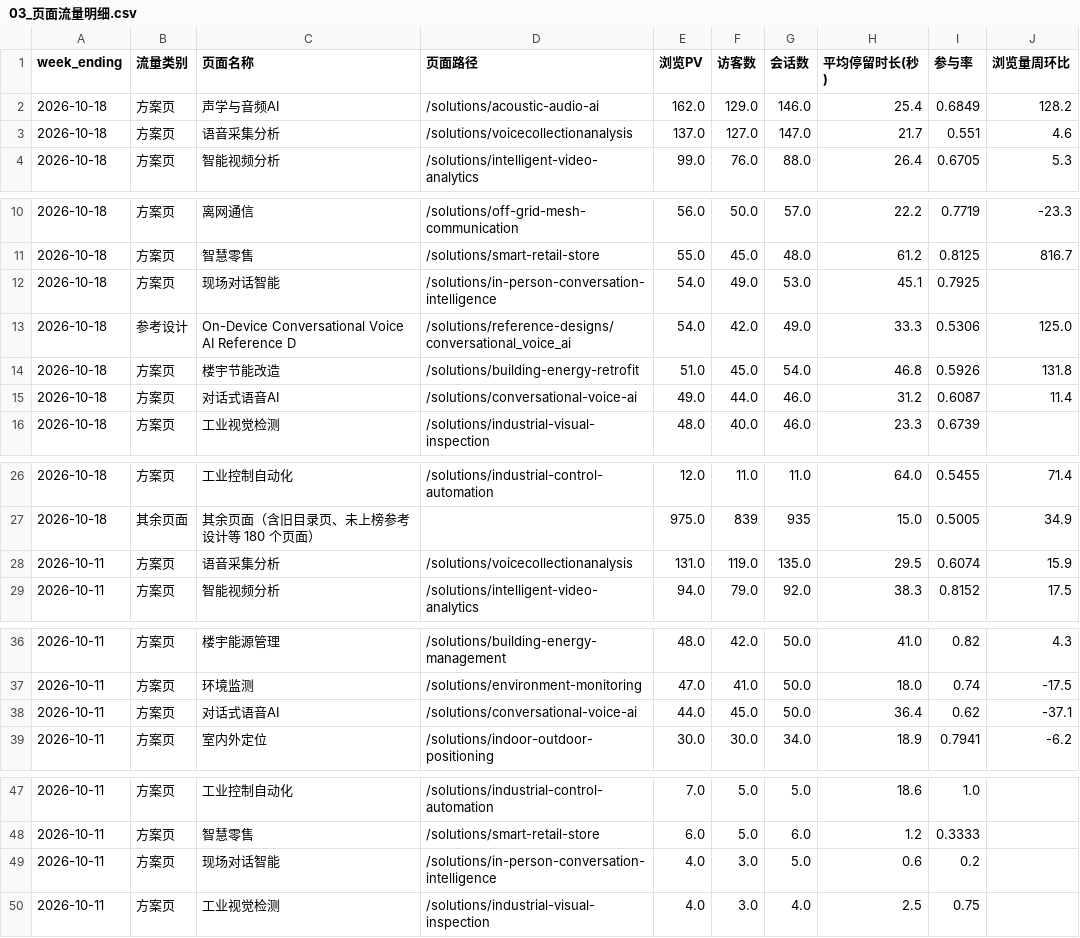
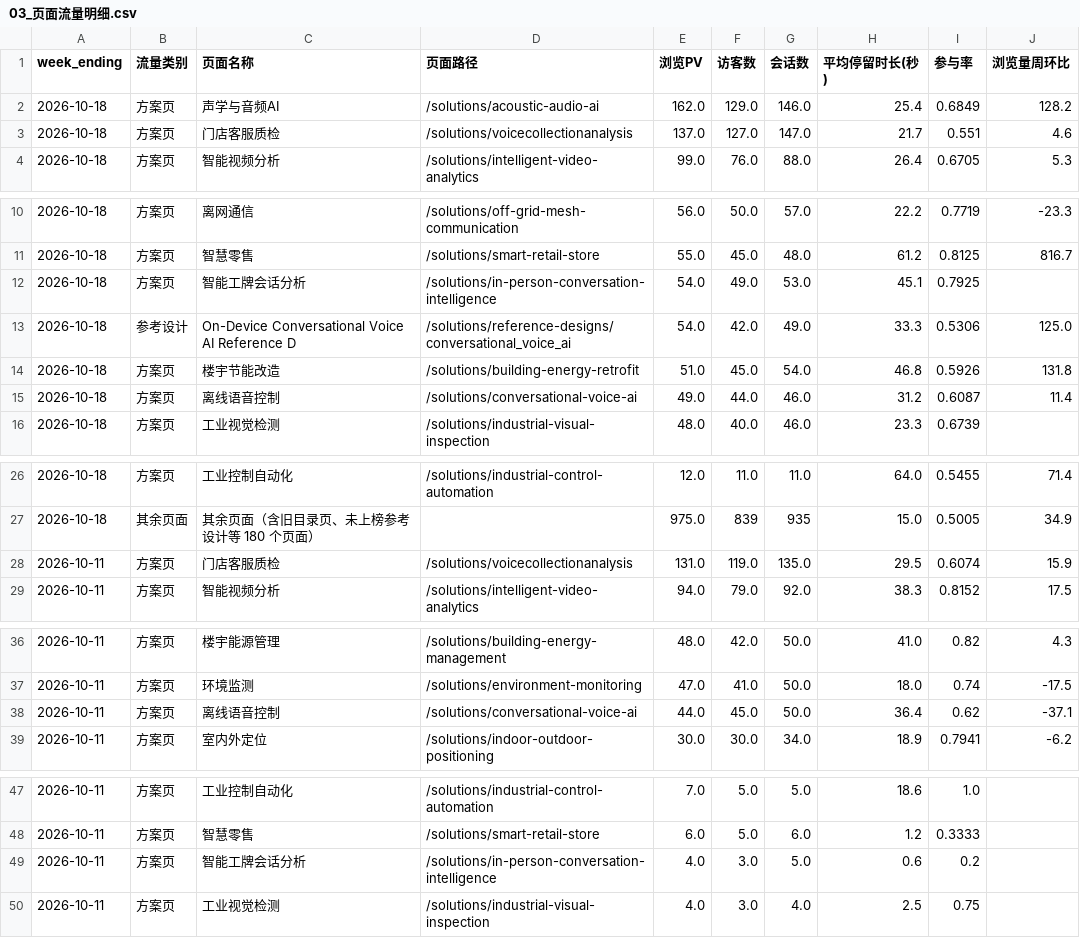
Before and after one commit to rebeccah321/ga4-feishu-dashboard, a CSV file: data/analysis_v3/03_页面流量明细.csv, drawn as a sheet; only a part is shown, gaps mark what is left out; the diff covers the shown part only.

```diff
--- a/data/analysis_v3/03_页面流量明细.csv
+++ b/data/analysis_v3/03_页面流量明细.csv
@@ -2,3 +2,3 @@ week_ending,流量类别,页面名称,页面路径,浏览PV,访客数,会话数,
 2026-10-18,方案页,声学与音频AI,/solutions/acoustic-audio-ai,162.0,129.0,146.0,25.4,0.6849,128.2
-2026-10-18,方案页,语音采集分析,/solutions/voicecollectionanalysis,137.0,127.0,147.0,21.7,0.551,4.6
+2026-10-18,方案页,门店客服质检,/solutions/voicecollectionanalysis,137.0,127.0,147.0,21.7,0.551,4.6
 2026-10-18,方案页,智能视频分析,/solutions/intelligent-video-analytics,99.0,76.0,88.0,26.4,0.6705,5.3
@@ -11,6 +11,6 @@ week_ending,流量类别,页面名称,页面路径,浏览PV,访客数,会话数,
 2026-10-18,方案页,智慧零售,/solutions/smart-retail-store,55.0,45.0,48.0,61.2,0.8125,816.7
-2026-10-18,方案页,现场对话智能,/solutions/in-person-conversation-intelligence,54.0,49.0,53.0,45.1,0.7925,
+2026-10-18,方案页,智能工牌会话分析,/solutions/in-person-conversation-intelligence,54.0,49.0,53.0,45.1,0.7925,
 2026-10-18,参考设计,On-Device Conversational Voice AI Reference D,/solutions/reference-designs/conversational_voice_ai,54.0,42.0,49.0,33.3,0.5306,125.0
 2026-10-18,方案页,楼宇节能改造,/solutions/building-energy-retrofit,51.0,45.0,54.0,46.8,0.5926,131.8
-2026-10-18,方案页,对话式语音AI,/solutions/conversational-voice-ai,49.0,44.0,46.0,31.2,0.6087,11.4
+2026-10-18,方案页,离线语音控制,/solutions/conversational-voice-ai,49.0,44.0,46.0,31.2,0.6087,11.4
 2026-10-18,方案页,工业视觉检测,/solutions/industrial-visual-inspection,48.0,40.0,46.0,23.3,0.6739,
@@ -27,3 +27,3 @@ week_ending,流量类别,页面名称,页面路径,浏览PV,访客数,会话数,
 2026-10-18,其余页面,其余页面（含旧目录页、未上榜参考设计等 180 个页面）,,975.0,839,935,15.0,0.5005,34.9
-2026-10-11,方案页,语音采集分析,/solutions/voicecollectionanalysis,131.0,119.0,135.0,29.5,0.6074,15.9
+2026-10-11,方案页,门店客服质检,/solutions/voicecollectionanalysis,131.0,119.0,135.0,29.5,0.6074,15.9
 2026-10-11,方案页,智能视频分析,/solutions/intelligent-video-analytics,94.0,79.0,92.0,38.3,0.8152,17.5
@@ -37,3 +37,3 @@ week_ending,流量类别,页面名称,页面路径,浏览PV,访客数,会话数,
 2026-10-11,方案页,环境监测,/solutions/environment-monitoring,47.0,41.0,50.0,18.0,0.74,-17.5
-2026-10-11,方案页,对话式语音AI,/solutions/conversational-voice-ai,44.0,45.0,50.0,36.4,0.62,-37.1
+2026-10-11,方案页,离线语音控制,/solutions/conversational-voice-ai,44.0,45.0,50.0,36.4,0.62,-37.1
 2026-10-11,方案页,室内外定位,/solutions/indoor-outdoor-positioning,30.0,30.0,34.0,18.9,0.7941,-6.2
@@ -48,3 +48,3 @@ week_ending,流量类别,页面名称,页面路径,浏览PV,访客数,会话数,
 2026-10-11,方案页,智慧零售,/solutions/smart-retail-store,6.0,5.0,6.0,1.2,0.3333,
-2026-10-11,方案页,现场对话智能,/solutions/in-person-conversation-intelligence,4.0,3.0,5.0,0.6,0.2,
+2026-10-11,方案页,智能工牌会话分析,/solutions/in-person-conversation-intelligence,4.0,3.0,5.0,0.6,0.2,
 2026-10-11,方案页,工业视觉检测,/solutions/industrial-visual-inspection,4.0,3.0,4.0,2.5,0.75,
```
Also changed, not shown: 1 edited cell elsewhere in this file, data/analysis_v3/01_方案增长总览.csv, data/analysis_v3/02_单方案流量明细.csv, 7 other files.
